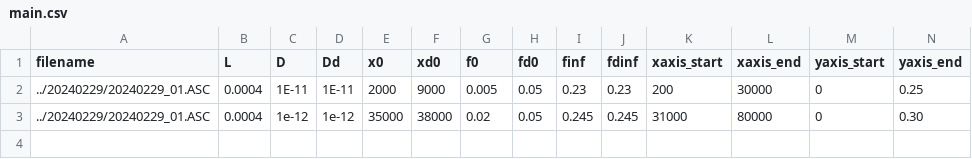
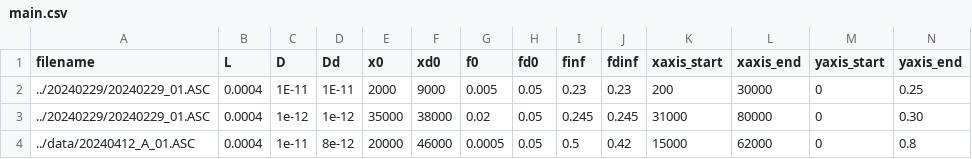
Before and after one commit to neil51/thesis_evaluation, a CSV file: src/main.csv, drawn as a sheet; only a part is shown; rows hold the shown columns only; the diff names each change by its address in the sheet, - before the commit and + after, or states it on an @@ line.

```diff
--- a/src/main.csv
+++ b/src/main.csv
+row 4: ../data/20240412_A_01.ASC | 0.0004 | 1e-11 | 8e-12 | 20000 | 46000 | 0.0005 | 0.05 | 0.5 | 0.42 | 15000 | 62000 | 0 | 0.8
```
Also changed, not shown: src/config.csv, 4 other files.
